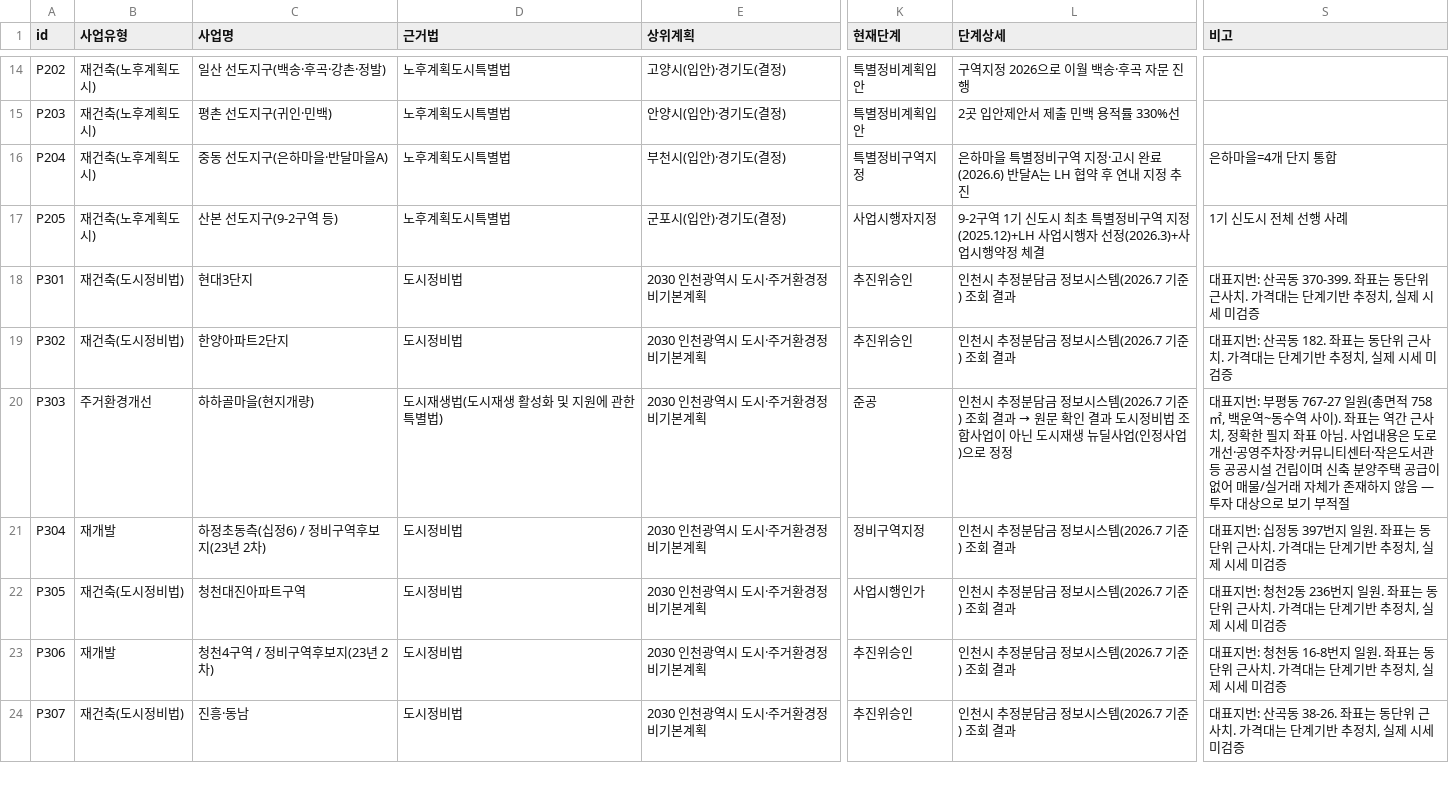
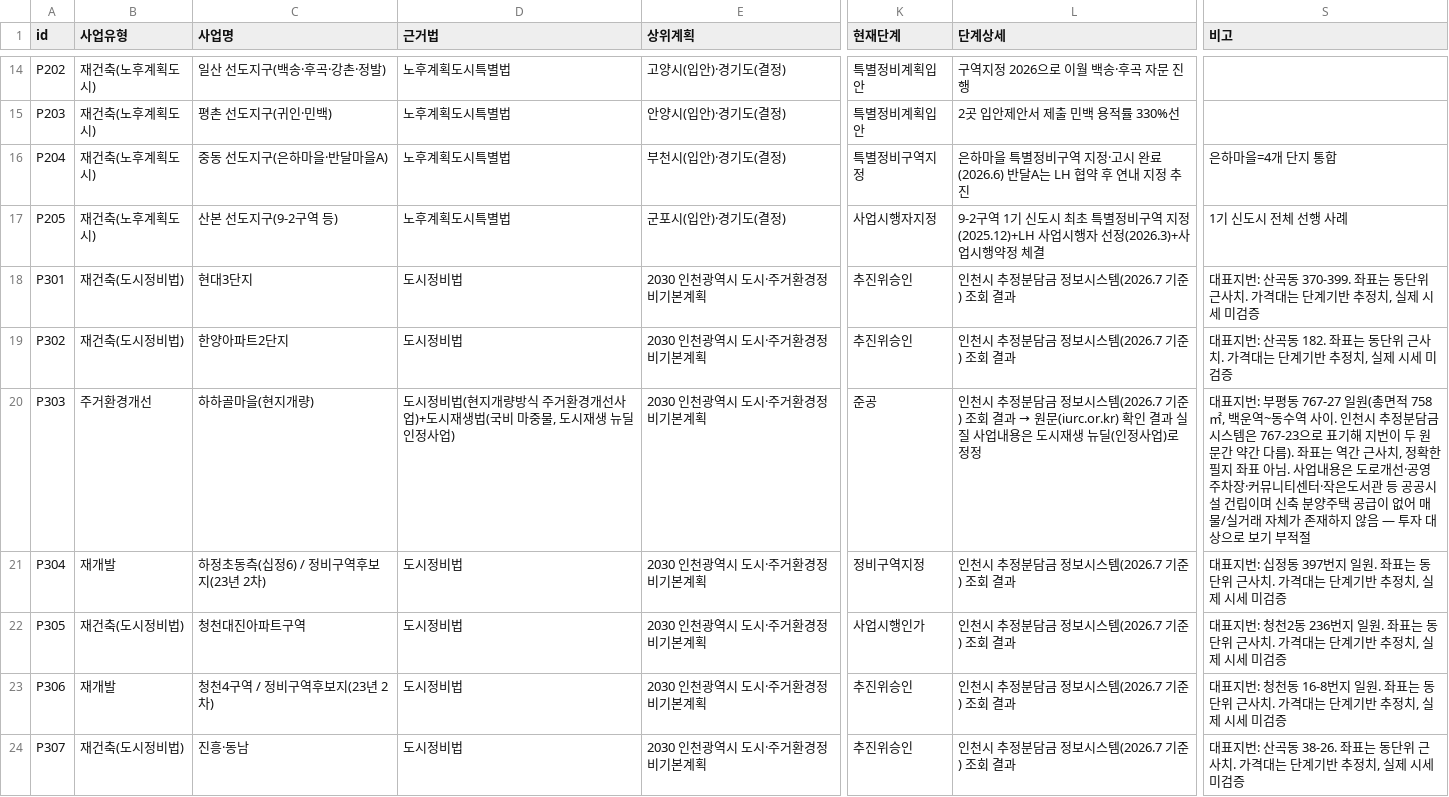
Before and after one commit to elvaacosta267/region-notes, a CSV file: db/plans.csv, drawn as a sheet; only a part is shown, gaps mark what is left out; the diff covers the shown part only; the diff names each change by its address in the sheet, - before the commit and + after, or states it on an @@ line.

```diff
--- a/db/plans.csv
+++ b/db/plans.csv
-D20 (근거법): 도시재생법(도시재생 활성화 및 지원에 관한 특별법)
+D20 (근거법): 도시정비법(현지개량방식 주거환경개선사업)+도시재생법(국비 마중물, 도시재생 뉴딜 인정사업)
-L20 (단계상세): …→ 원문 확인 결과 도시정비법 조합사업이 아닌 도시재생 뉴딜사업(인정사업)으로 정정
+L20 (단계상세): …→ 원문(iurc.or.kr) 확인 결과 실질 사업내용은 도시재생 뉴딜(인정사업)로 정정
-S20 (비고): …역 사이). 좌표는…
+S20 (비고): …역 사이. 인천시 추정분담금시스템은 767-23으로 표기해 지번이 두 원문간 약간 다름). 좌표는…
```
Also changed, not shown: 5 edited cells elsewhere in this file, 2 other files.
